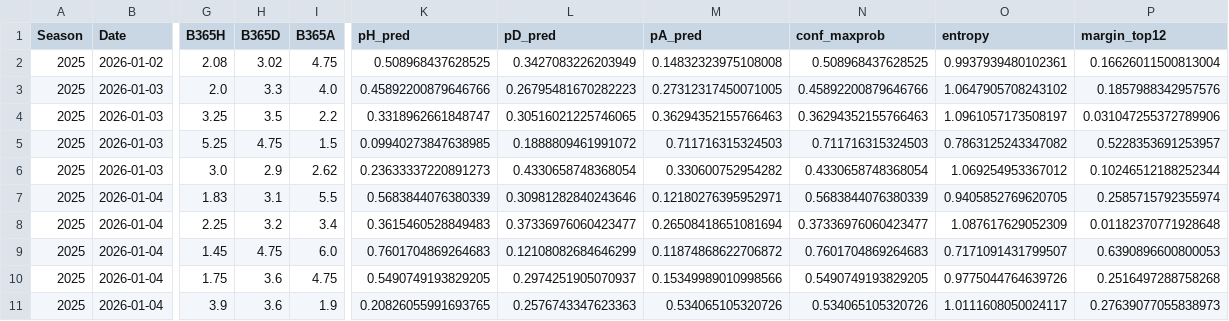
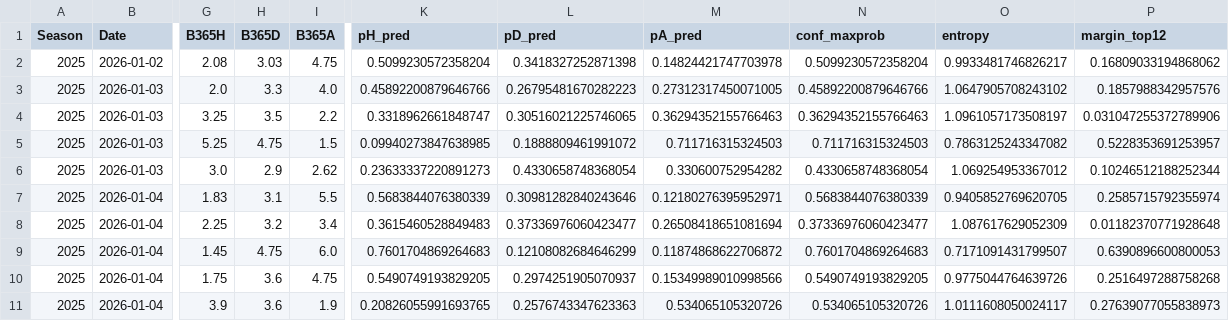
Before and after one commit to manuferrod/laliga-predictor-portfolio, a CSV file: outputs/future_predictions_2025.csv, drawn as a sheet; only a part is shown, gaps mark what is left out; the diff names each change by its address in the sheet, - before the commit and + after, or states it on an @@ line.

```diff
--- a/outputs/future_predictions_2025.csv
+++ b/outputs/future_predictions_2025.csv
-H2 (B365D): 3.02
+H2 (B365D): 3.03
-K2 (pH_pred): 0.508968437628525
+K2 (pH_pred): 0.5099230572358204
-L2 (pD_pred): 0.3427083226203949
+L2 (pD_pred): 0.3418327252871398
-M2 (pA_pred): 0.14832323975108008
+M2 (pA_pred): 0.14824421747703978
-N2 (conf_maxprob): 0.508968437628525
+N2 (conf_maxprob): 0.5099230572358204
-O2 (entropy): 0.9937939480102361
+O2 (entropy): 0.9933481746826217
-P2 (margin_top12): 0.16626011500813004
+P2 (margin_top12): 0.16809033194868062
```
Also changed, not shown: outputs/matchlogs_2025.csv, outputs/matchlogs_market_2025.csv, 39 other files.
